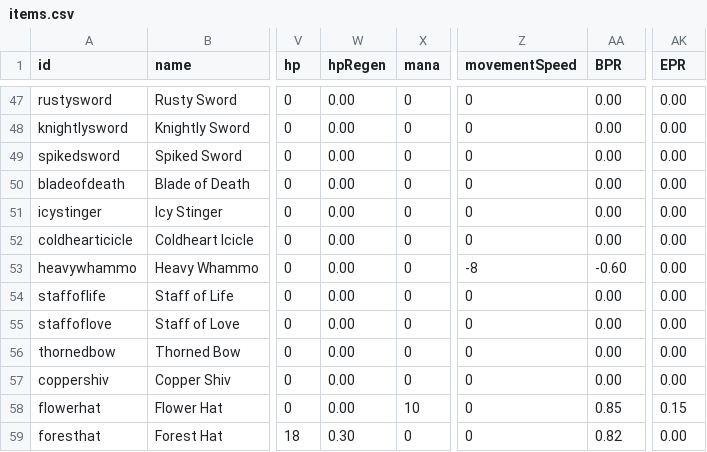
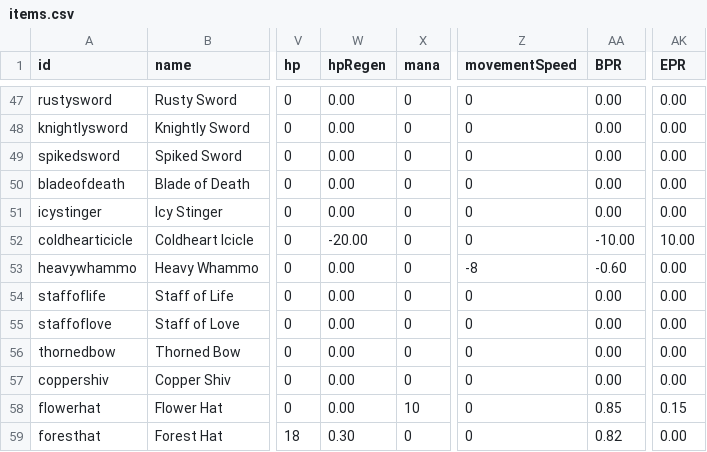
Before and after one commit to SampleProvider/Meadow-Guarder-old2, a CSV file: client/data/items.csv, drawn as a sheet; only a part is shown, gaps mark what is left out; the diff names each change by its address in the sheet, - before the commit and + after, or states it on an @@ line.

```diff
--- a/client/data/items.csv
+++ b/client/data/items.csv
-W52 (hpRegen): 0.00
+W52 (hpRegen): -20.00
-AA52 (BPR): 0.00
+AA52 (BPR): -10.00
-AK52 (EPR): 0.00
+AK52 (EPR): 10.00
```
Also changed, not shown: 6 other files.
